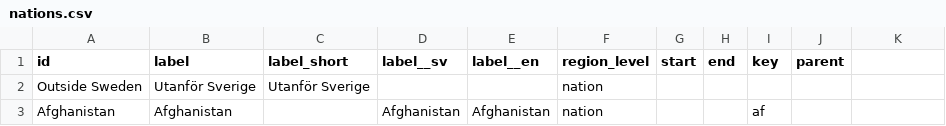
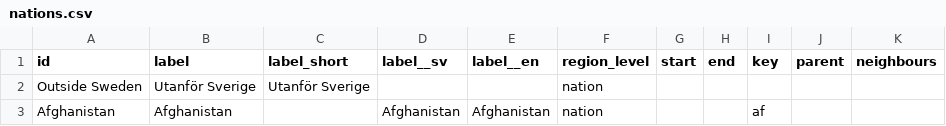
Before and after one commit to marple-newsrobot/marple-datatypes, a CSV file: regions/nations.csv, drawn as a sheet; only a part is shown; the diff names each change by its address in the sheet, - before the commit and + after, or states it on an @@ line.

Commit message:
Update nations.csv
Added neighbours column

```diff
--- a/regions/nations.csv
+++ b/regions/nations.csv
-K1: (empty)
+K1: neighbours
```
